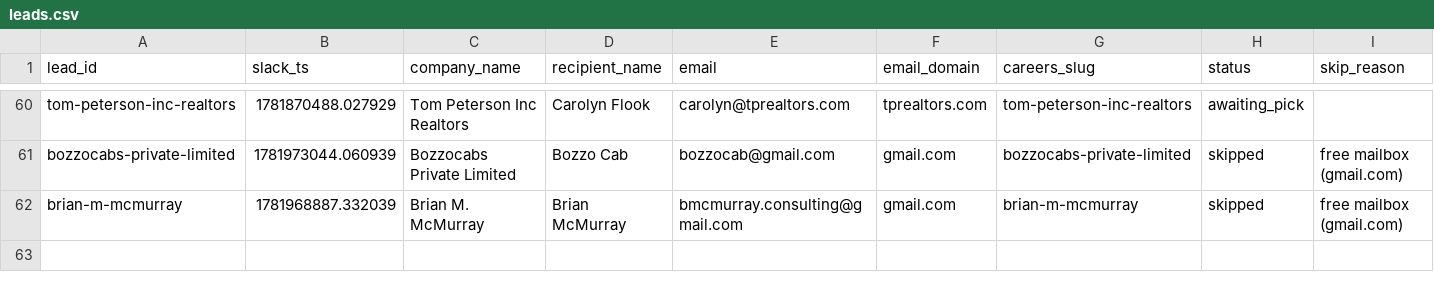
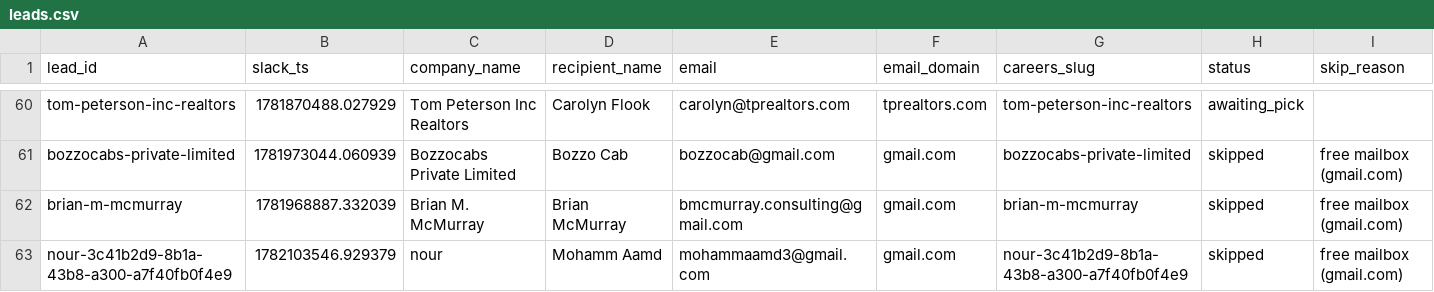
Before and after one commit to jessicagertig/first-touch-pipeline, a CSV file: state/leads.csv, drawn as a sheet; only a part is shown, gaps mark what is left out; rows hold the shown columns only; the diff names each change by its address in the sheet, - before the commit and + after, or states it on an @@ line.

```diff
--- a/state/leads.csv
+++ b/state/leads.csv
+row 63: nour-3c41b2d9-8b1a-43b8-a300-a7f40fb0f4e9 | 1782103546.929379 | nour | Mohamm Aamd | mohammaamd3@gmail.com | gmail.com | nour-3c41b2d9-8b1a-43b8-a300-a7f40fb0f4e9 | skipped | free mailbox (gmail.com)
```
Also changed, not shown: 1 other file.
